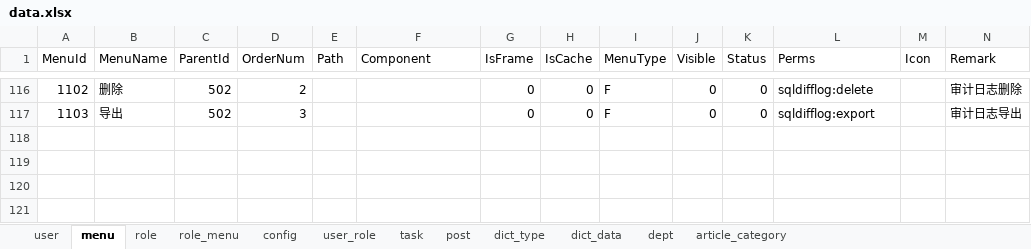
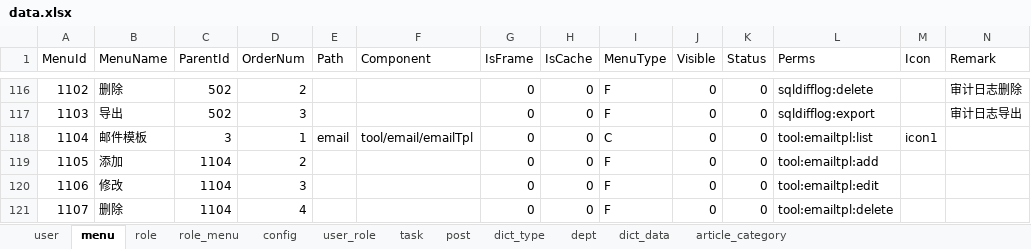
Before and after one commit to izhaorui/Zr.Admin.NET, an Excel workbook: ZR.Admin.WebApi/wwwroot/data.xlsx, sheet menu, drawn as a sheet; only a part is shown, gaps mark what is left out; values as stored, in another font and other column widths than the file's, no borders; conditional formats not drawn; rows hold the shown columns only; the diff names each change by its address in the sheet, - before the commit and + after, or states it on an @@ line.

```diff
--- a/ZR.Admin.WebApi/wwwroot/data.xlsx (sheet menu)
+++ b/ZR.Admin.WebApi/wwwroot/data.xlsx (sheet menu)
@@ sheet tab order changed: user | menu | role | role_menu | config | user_role | task | post | dict_type | dept | dict_data | article_category @@
+row 118: 1104 | 邮件模板 | 3 | 1 | email | tool/email/emailTpl | 0 | 0 | C | 0 | 0 | tool:emailtpl:list | icon1
+row 119: 1105 | 添加 | 1104 | 2 |  |  | 0 | 0 | F | 0 | 0 | tool:emailtpl:add
+row 120: 1106 | 修改 | 1104 | 3 |  |  | 0 | 0 | F | 0 | 0 | tool:emailtpl:edit
+row 121: 1107 | 删除 | 1104 | 4 |  |  | 0 | 0 | F | 0 | 0 | tool:emailtpl:delete
```
Also changed, not shown: sheet dict_type, 9 other files.
